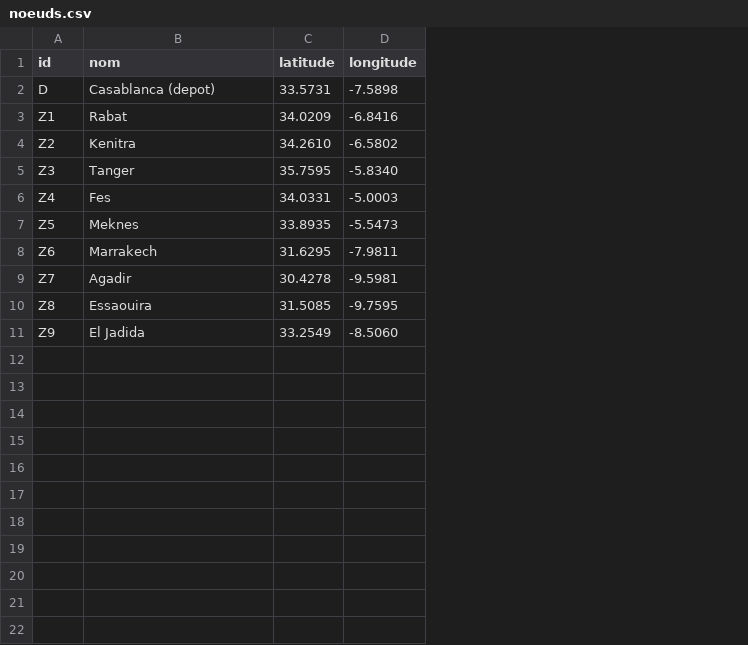
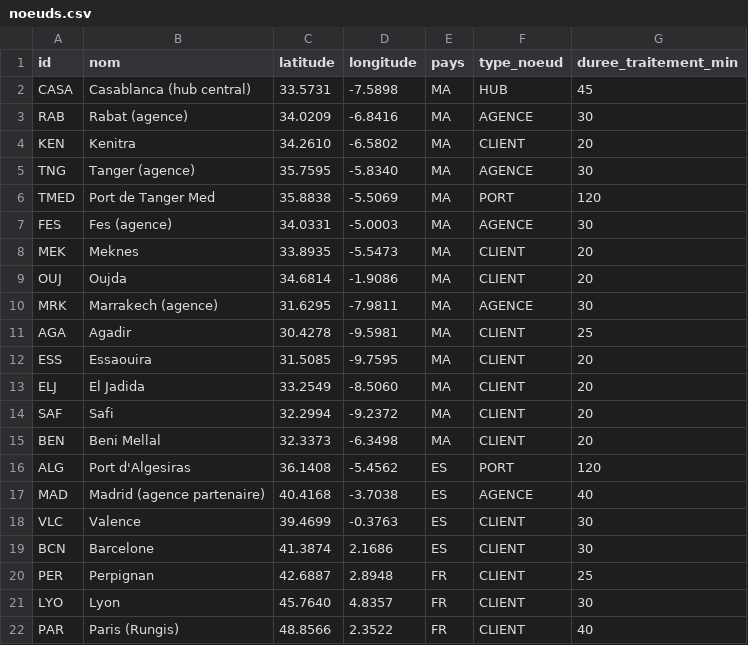
Before and after one commit to BouthainaBoubou/projet-multi-agent-livraison, a CSV file: backend/data/noeuds.csv, drawn as a sheet; addresses are those after the commit; the diff names each change by its address in the sheet, - before the commit and + after, or states it on an @@ line.

```diff
--- a/backend/data/noeuds.csv
+++ b/backend/data/noeuds.csv
+column E (pays), rows 2-5: all MA; rows 7-8: MA | MA; rows 10-13: all MA
+column F (type_noeud), rows 2-5: HUB | AGENCE | CLIENT | AGENCE; rows 7-8: AGENCE | CLIENT; rows 10-13: AGENCE | CLIENT | CLIENT | CLIENT
+column G (duree_traitement_min), rows 2-5: 45 | 30 | 20 | 30; rows 7-8: 30 | 20; rows 10-13: 30 | 25 | 20 | 20
-A2 (id): D
+A2 (id): CASA
-B2 (nom): Casablanca (depot)
+B2 (nom): Casablanca (hub central)
-A3 (id): Z1
+A3 (id): RAB
-B3 (nom): Rabat
+B3 (nom): Rabat (agence)
-A4 (id): Z2
+A4 (id): KEN
-A5 (id): Z3
+A5 (id): TNG
-B5 (nom): Tanger
+B5 (nom): Tanger (agence)
+row 6: TMED | Port de Tanger Med | 35.8838 | -5.5069 | MA | PORT | 120
-A7 (id): Z4
+A7 (id): FES
-B7 (nom): Fes
+B7 (nom): Fes (agence)
-A8 (id): Z5
+A8 (id): MEK
+row 9: OUJ | Oujda | 34.6814 | -1.9086 | MA | CLIENT | 20
-A10 (id): Z6
+A10 (id): MRK
-B10 (nom): Marrakech
+B10 (nom): Marrakech (agence)
-A11 (id): Z7
+A11 (id): AGA
-A12 (id): Z8
+A12 (id): ESS
-A13 (id): Z9
+A13 (id): ELJ
+row 14: SAF | Safi | 32.2994 | -9.2372 | MA | CLIENT | 20
+row 15: BEN | Beni Mellal | 32.3373 | -6.3498 | MA | CLIENT | 20
+row 16: ALG | Port d'Algesiras | 36.1408 | -5.4562 | ES | PORT | 120
+row 17: MAD | Madrid (agence partenaire) | 40.4168 | -3.7038 | ES | AGENCE | 40
+row 18: VLC | Valence | 39.4699 | -0.3763 | ES | CLIENT | 30
+row 19: BCN | Barcelone | 41.3874 | 2.1686 | ES | CLIENT | 30
+row 20: PER | Perpignan | 42.6887 | 2.8948 | FR | CLIENT | 25
+row 21: LYO | Lyon | 45.7640 | 4.8357 | FR | CLIENT | 30
+row 22: PAR | Paris (Rungis) | 48.8566 | 2.3522 | FR | CLIENT | 40
```
Also changed, not shown: backend/data/commandes.csv, backend/data/routes.csv, 27 other files.
